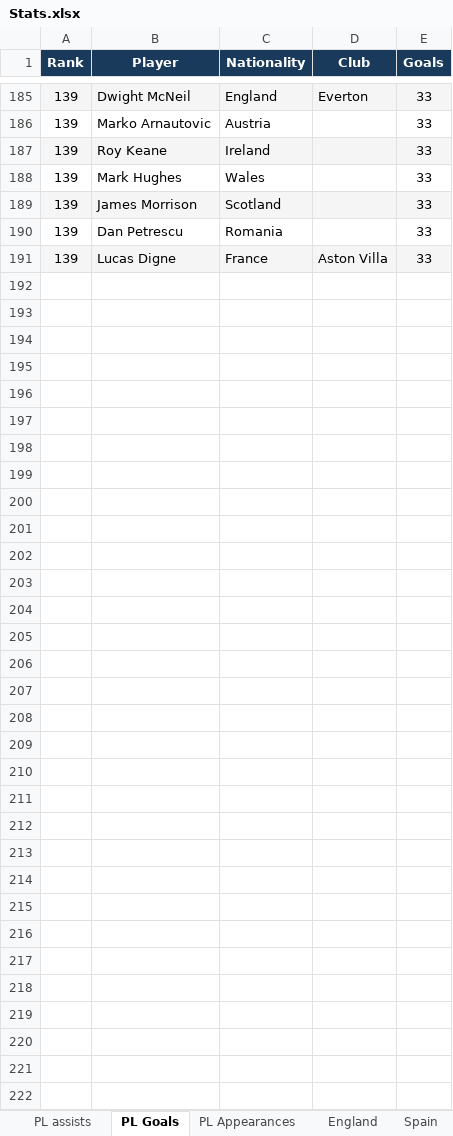
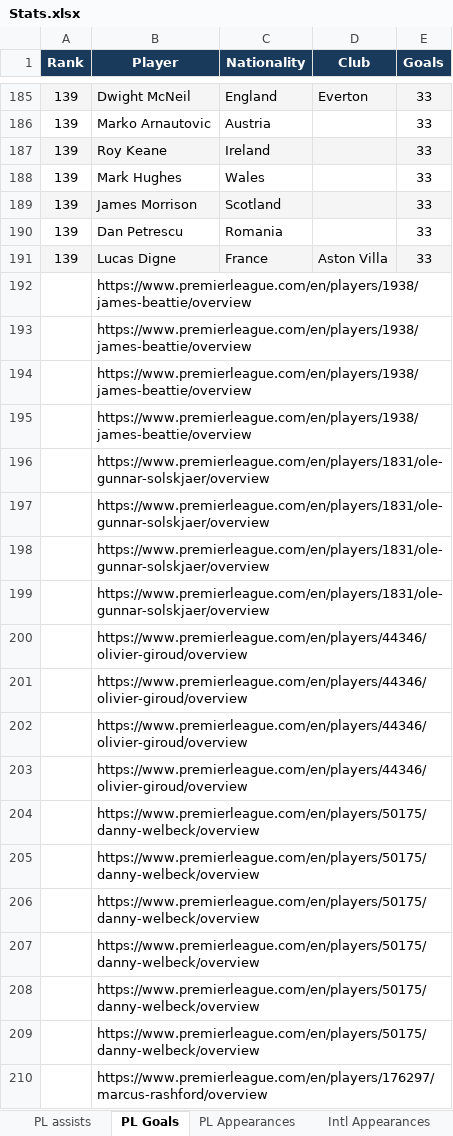
Before and after one commit to StatStreaks/statstreaks, an Excel workbook: Stats.xlsx, sheet PL Goals, drawn as a sheet; only a part is shown, gaps mark what is left out; values as stored, in another font and other column widths than the file's, no borders; the diff covers the shown part only; the diff names each change by its address in the sheet, - before the commit and + after, or states it on an @@ line.

```diff
--- a/Stats.xlsx (sheet PL Goals)
+++ b/Stats.xlsx (sheet PL Goals)
+sheet tab: Intl Appearances
+row 192:  | https://www.premierleague.com/en/players/1938/james-beattie/overview
+row 193:  | https://www.premierleague.com/en/players/1938/james-beattie/overview
+row 194:  | https://www.premierleague.com/en/players/1938/james-beattie/overview
+row 195:  | https://www.premierleague.com/en/players/1938/james-beattie/overview
+row 196:  | https://www.premierleague.com/en/players/1831/ole-gunnar-solskjaer/overview
+row 197:  | https://www.premierleague.com/en/players/1831/ole-gunnar-solskjaer/overview
+row 198:  | https://www.premierleague.com/en/players/1831/ole-gunnar-solskjaer/overview
+row 199:  | https://www.premierleague.com/en/players/1831/ole-gunnar-solskjaer/overview
+row 200:  | https://www.premierleague.com/en/players/44346/olivier-giroud/overview
+row 201:  | https://www.premierleague.com/en/players/44346/olivier-giroud/overview
+row 202:  | https://www.premierleague.com/en/players/44346/olivier-giroud/overview
+row 203:  | https://www.premierleague.com/en/players/44346/olivier-giroud/overview
+row 204:  | https://www.premierleague.com/en/players/50175/danny-welbeck/overview
+row 205:  | https://www.premierleague.com/en/players/50175/danny-welbeck/overview
+row 206:  | https://www.premierleague.com/en/players/50175/danny-welbeck/overview
+row 207:  | https://www.premierleague.com/en/players/50175/danny-welbeck/overview
+row 208:  | https://www.premierleague.com/en/players/50175/danny-welbeck/overview
+row 209:  | https://www.premierleague.com/en/players/50175/danny-welbeck/overview
+row 210:  | https://www.premierleague.com/en/players/176297/marcus-rashford/overview
```
Also changed, not shown: 648 added rows elsewhere in this sheet, sheet PL assists, other sheet tabs, 3 other files.
